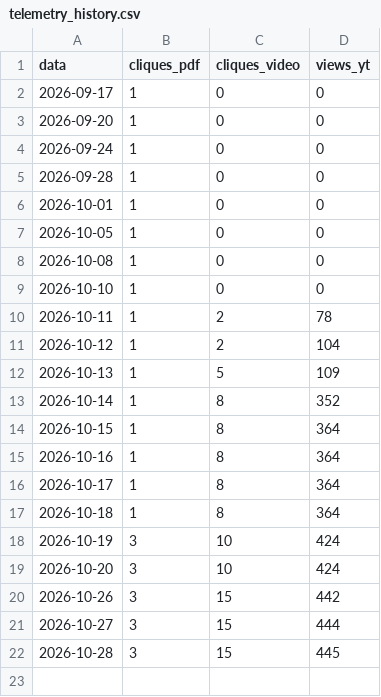
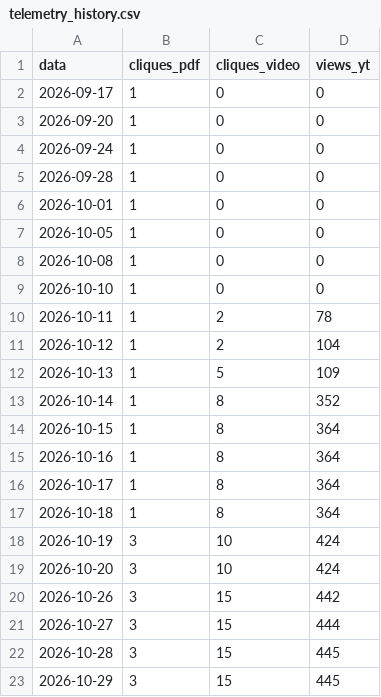
Before and after one commit to naygno/green-computing-edu, a CSV file: assets/telemetry_history.csv, drawn as a sheet; the diff names each change by its address in the sheet, - before the commit and + after, or states it on an @@ line.

```diff
--- a/assets/telemetry_history.csv
+++ b/assets/telemetry_history.csv
+row 23: 2026-10-29 | 3 | 15 | 445
```
Also changed, not shown: 2 other files.
